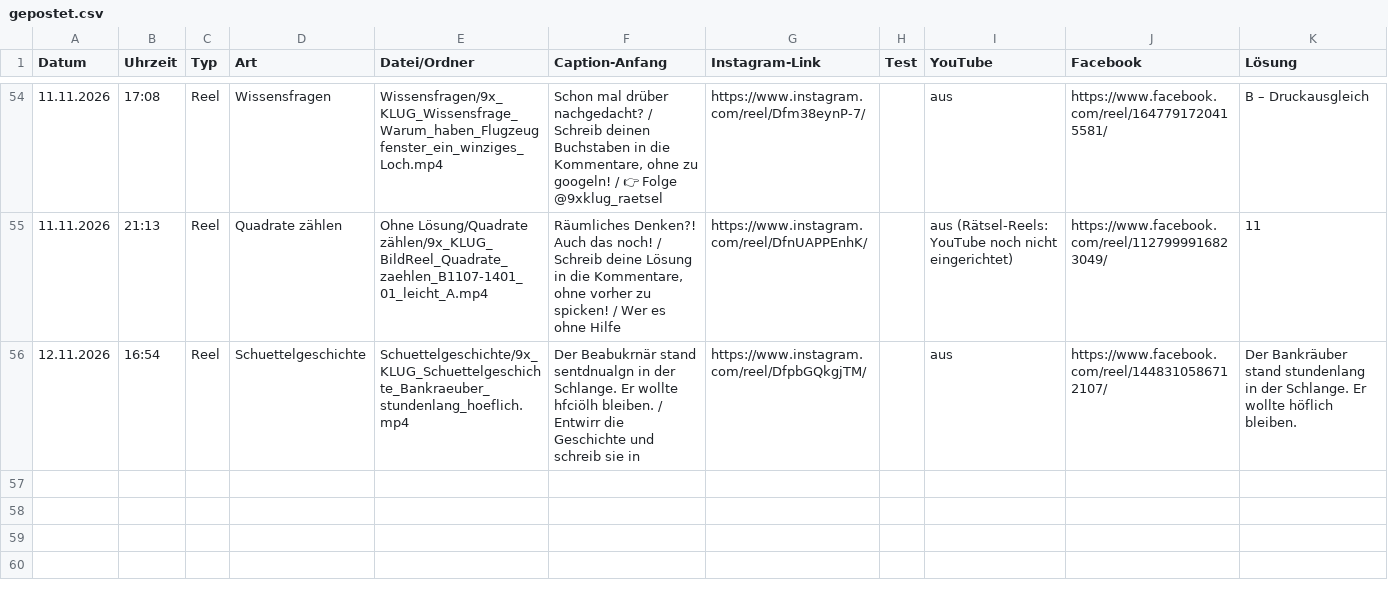
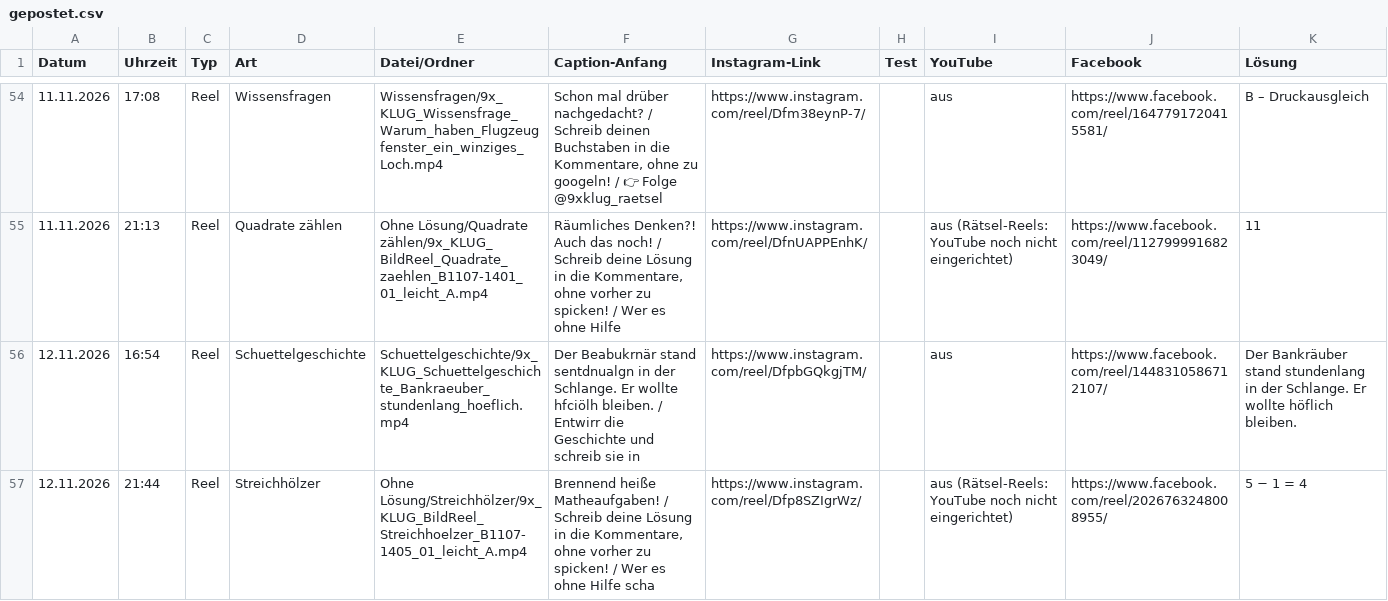
Before and after one commit to 9xKLUG/9xklug-autopost, a CSV file: status/gepostet.csv, drawn as a sheet; only a part is shown, gaps mark what is left out; the diff names each change by its address in the sheet, - before the commit and + after, or states it on an @@ line.

Commit message:
Gepostet

```diff
--- a/status/gepostet.csv
+++ b/status/gepostet.csv
+row 57: 12.11.2026 | 21:44 | Reel | Streichhölzer | Ohne Lösung/Streichhölzer/9x_KLUG_BildReel_Streichhoelzer_B1107-1405_01_leicht_A.mp4 | Brennend heiße Matheaufgaben! / Schreib deine Lösung in die Kommentare, ohne vorher zu spicken! / Wer es ohne Hilfe scha | https://www.instagram.com/reel/Dfp8SZIgrWz/ |  | aus (Rätsel-Reels: YouTube noch nicht eingerichtet) | https://www.facebook.com/reel/2026763248008955/ | 5 − 1 = 4
```
Also changed, not shown: status/geplant.csv, 1 other file.
